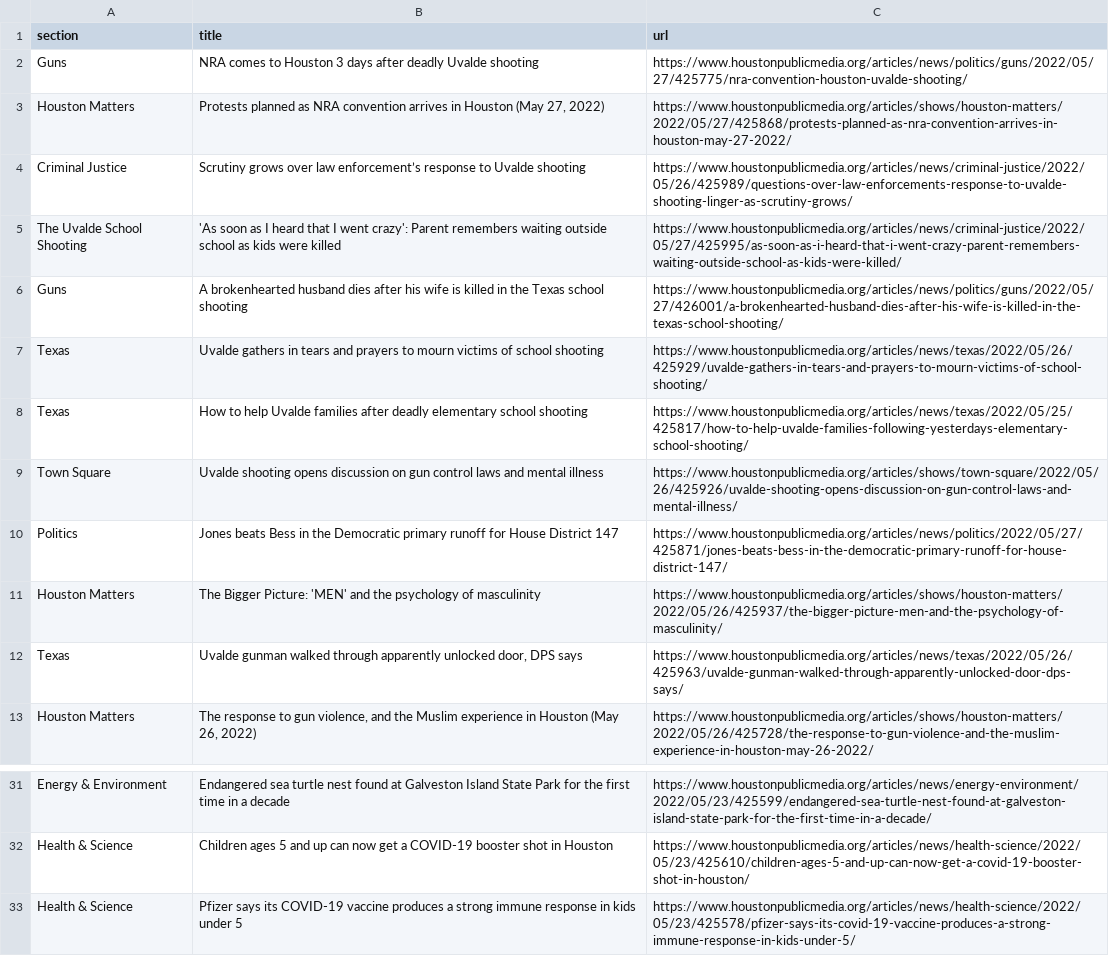
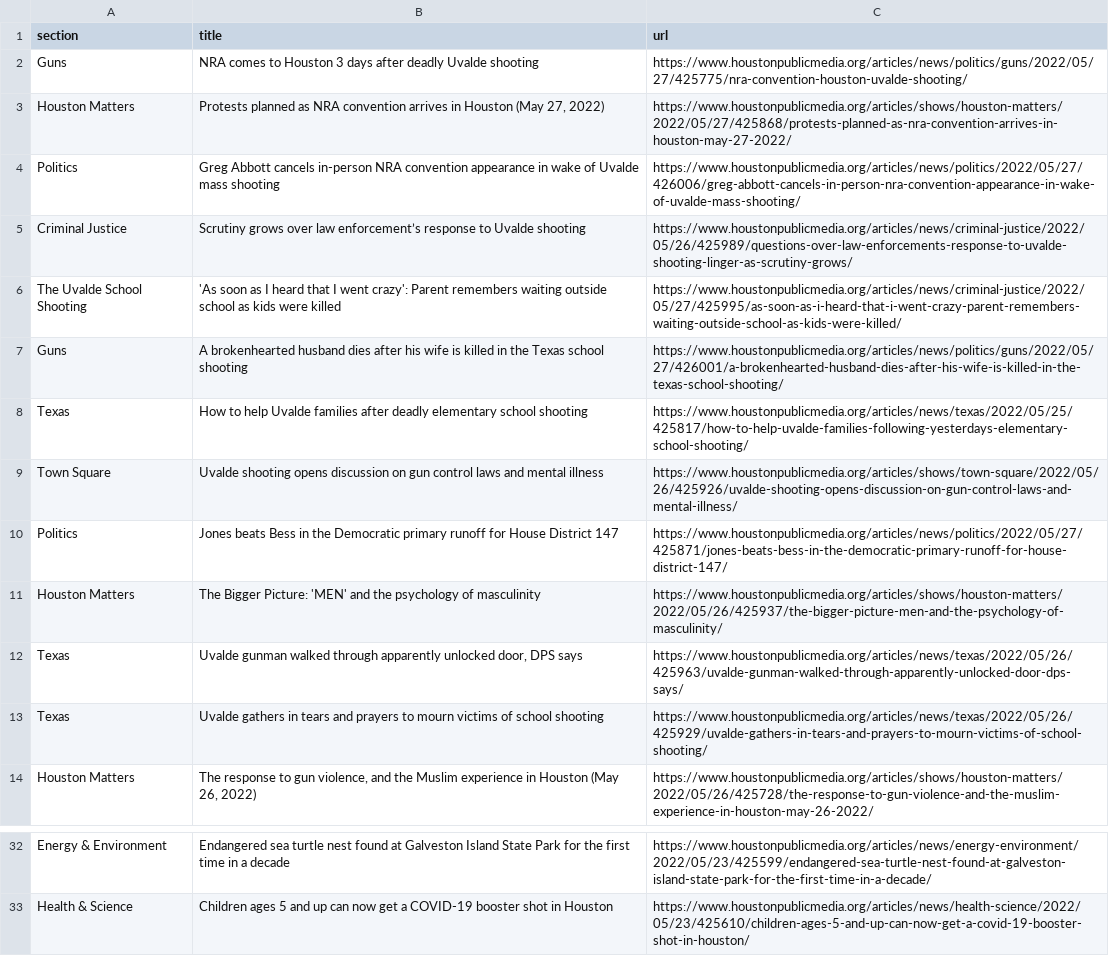
Before and after one commit to jsoma/auto-scraper, a CSV file: npr.csv, drawn as a sheet; only a part is shown, gaps mark what is left out.

```diff
--- a/npr.csv
+++ b/npr.csv
@@ -3,2 +3,3 @@ Guns,NRA comes to Houston 3 days after deadly Uvalde shooting,https://www.housto
 Houston Matters,"Protests planned as NRA convention arrives in Houston (May 27, 2022)",https://www.houstonpublicmedia.org/articles/shows/houston-matters/2022/05/27/425868/protests-planned-as-nra-convention-arrives-in-houston-may-27-2022/
+Politics,Greg Abbott cancels in-person NRA convention appearance in wake of Uvalde mass shooting,https://www.houstonpublicmedia.org/articles/news/politics/2022/05/27/426006/greg-abbott-cancels-in-person-nra-convention-appearance-in-wake-of-uvalde-mass-shooting/
 Criminal Justice,Scrutiny grows over law enforcement’s response to Uvalde shooting,https://www.houstonpublicmedia.org/articles/news/criminal-justice/2022/05/26/425989/questions-over-law-enforcements-response-to-uvalde-shooting-linger-as-scrutiny-grows/
@@ -6,3 +7,2 @@ The Uvalde School Shooting,'As soon as I heard that I went crazy': Parent rememb
 Guns,A brokenhearted husband dies after his wife is killed in the Texas school shooting,https://www.houstonpublicmedia.org/articles/news/politics/guns/2022/05/27/426001/a-brokenhearted-husband-dies-after-his-wife-is-killed-in-the-texas-school-shooting/
-Texas,Uvalde gathers in tears and prayers to mourn victims of school shooting,https://www.houstonpublicmedia.org/articles/news/texas/2022/05/26/425929/uvalde-gathers-in-tears-and-prayers-to-mourn-victims-of-school-shooting/
 Texas,How to help Uvalde families after deadly elementary school shooting,https://www.houstonpublicmedia.org/articles/news/texas/2022/05/25/425817/how-to-help-uvalde-families-following-yesterdays-elementary-school-shooting/
@@ -12,2 +12,3 @@ Houston Matters,The Bigger Picture: 'MEN' and the psychology of masculinity,http
 Texas,"Uvalde gunman walked through apparently unlocked door, DPS says",https://www.houstonpublicmedia.org/articles/news/texas/2022/05/26/425963/uvalde-gunman-walked-through-apparently-unlocked-door-dps-says/
+Texas,Uvalde gathers in tears and prayers to mourn victims of school shooting,https://www.houstonpublicmedia.org/articles/news/texas/2022/05/26/425929/uvalde-gathers-in-tears-and-prayers-to-mourn-victims-of-school-shooting/
 Houston Matters,"The response to gun violence, and the Muslim experience in Houston (May 26, 2022)",https://www.houstonpublicmedia.org/articles/shows/houston-matters/2022/05/26/425728/the-response-to-gun-violence-and-the-muslim-experience-in-houston-may-26-2022/
@@ -32,2 +33 @@ Energy & Environment,Endangered sea turtle nest found at Galveston Island State
 Health & Science,Children ages 5 and up can now get a COVID-19 booster shot in Houston,https://www.houstonpublicmedia.org/articles/news/health-science/2022/05/23/425610/children-ages-5-and-up-can-now-get-a-covid-19-booster-shot-in-houston/
-Health & Science,Pfizer says its COVID-19 vaccine produces a strong immune response in kids under 5,https://www.houstonpublicmedia.org/articles/news/health-science/2022/05/23/425578/pfizer-says-its-covid-19-vaccine-produces-a-strong-immune-response-in-kids-under-5/
```
